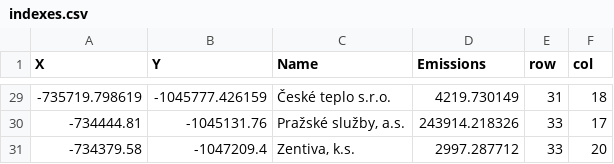
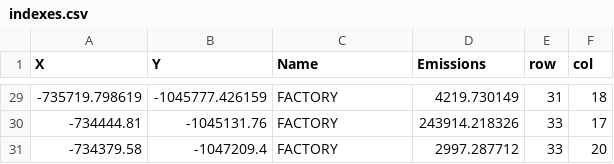
Before and after one commit to terrorgarten/IMS_P1, a CSV file: data/indexes.csv, drawn as a sheet; only a part is shown, gaps mark what is left out; the diff covers the shown part only.

```diff
--- a/data/indexes.csv
+++ b/data/indexes.csv
@@ -29,3 +29,3 @@ X,Y,Name,Emissions,row,col
--735719.798619,-1045777.426159,České teplo s.r.o.,4219.730149,31,18
--734444.81,-1045131.76,"Pražské služby, a.s.",243914.218326,33,17
--734379.58,-1047209.4,"Zentiva, k.s.",2997.287712,33,20
+-735719.798619,-1045777.426159,"FACTORY",4219.730149,31,18
+-734444.81,-1045131.76,"FACTORY",243914.218326,33,17
+-734379.58,-1047209.4,"FACTORY",2997.287712,33,20
```
Also changed, not shown: 27 edited cells elsewhere in this file, 3 other files.
